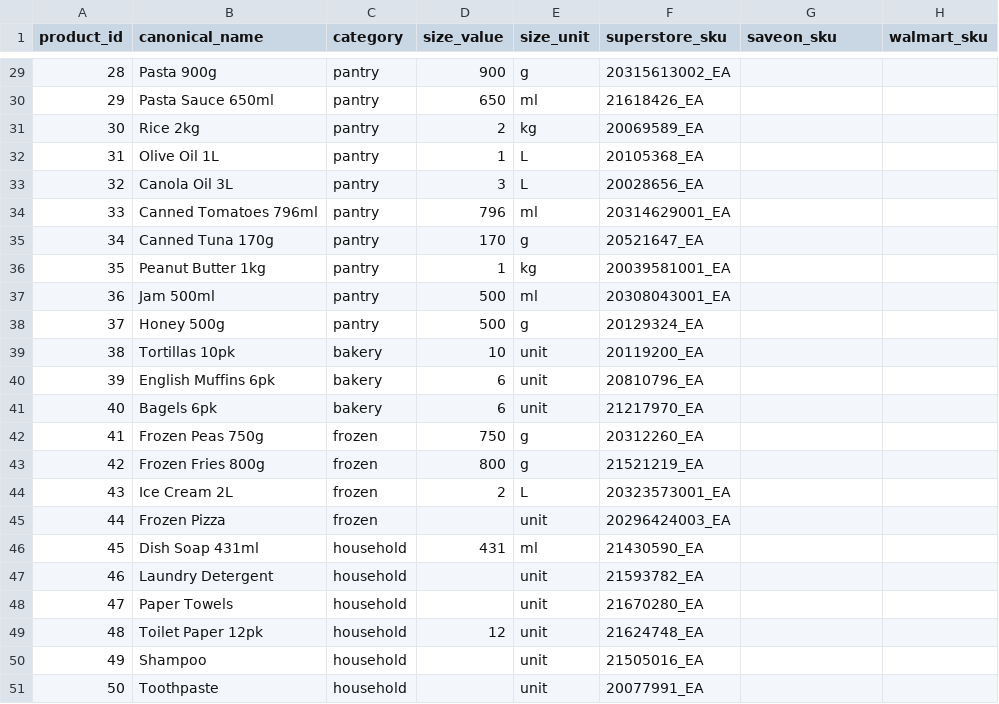
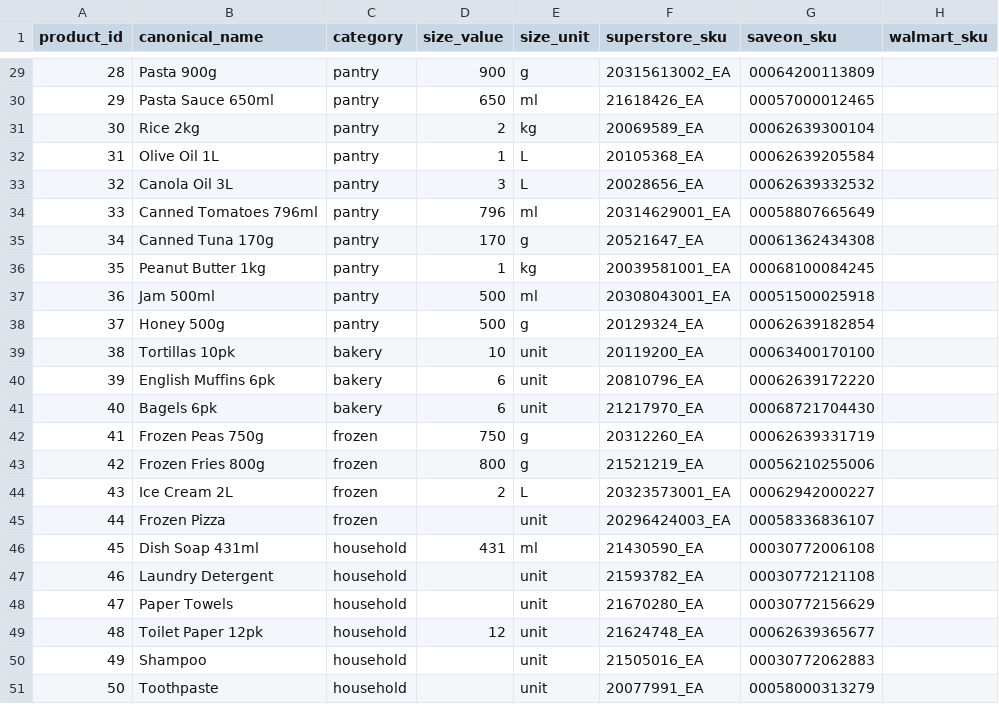
Before and after one commit to mackcutlerdev/Grocery-Price-Intelligence, a CSV file: data/basket.csv, drawn as a sheet; only a part is shown, gaps mark what is left out; the diff covers the shown part only.

```diff
--- a/data/basket.csv
+++ b/data/basket.csv
@@ -29,23 +29,23 @@ product_id,canonical_name,category,size_value,size_unit,superstore_sku,saveon_sk
-28,Pasta 900g,pantry,900,g,20315613002_EA,,
-29,Pasta Sauce 650ml,pantry,650,ml,21618426_EA,,
-30,Rice 2kg,pantry,2,kg,20069589_EA,,
-31,Olive Oil 1L,pantry,1,L,20105368_EA,,
-32,Canola Oil 3L,pantry,3,L,20028656_EA,,
-33,Canned Tomatoes 796ml,pantry,796,ml,20314629001_EA,,
-34,Canned Tuna 170g,pantry,170,g,20521647_EA,,
-35,Peanut Butter 1kg,pantry,1,kg,20039581001_EA,,
-36,Jam 500ml,pantry,500,ml,20308043001_EA,,
-37,Honey 500g,pantry,500,g,20129324_EA,,
-38,Tortillas 10pk,bakery,10,unit,20119200_EA,,
-39,English Muffins 6pk,bakery,6,unit,20810796_EA,,
-40,Bagels 6pk,bakery,6,unit,21217970_EA,,
-41,Frozen Peas 750g,frozen,750,g,20312260_EA,,
-42,Frozen Fries 800g,frozen,800,g,21521219_EA,,
-43,Ice Cream 2L,frozen,2,L,20323573001_EA,,
-44,Frozen Pizza,frozen,,unit,20296424003_EA,,
-45,Dish Soap 431ml,household,431,ml,21430590_EA,,
-46,Laundry Detergent,household,,unit,21593782_EA,,
-47,Paper Towels,household,,unit,21670280_EA,,
-48,Toilet Paper 12pk,household,12,unit,21624748_EA,,
-49,Shampoo,household,,unit,21505016_EA,,
-50,Toothpaste,household,,unit,20077991_EA,,
+28,Pasta 900g,pantry,900,g,20315613002_EA,00064200113809,
+29,Pasta Sauce 650ml,pantry,650,ml,21618426_EA,00057000012465,
+30,Rice 2kg,pantry,2,kg,20069589_EA,00062639300104,
+31,Olive Oil 1L,pantry,1,L,20105368_EA,00062639205584,
+32,Canola Oil 3L,pantry,3,L,20028656_EA,00062639332532,
+33,Canned Tomatoes 796ml,pantry,796,ml,20314629001_EA,00058807665649,
+34,Canned Tuna 170g,pantry,170,g,20521647_EA,00061362434308,
+35,Peanut Butter 1kg,pantry,1,kg,20039581001_EA,00068100084245,
+36,Jam 500ml,pantry,500,ml,20308043001_EA,00051500025918,
+37,Honey 500g,pantry,500,g,20129324_EA,00062639182854,
+38,Tortillas 10pk,bakery,10,unit,20119200_EA,00063400170100,
+39,English Muffins 6pk,bakery,6,unit,20810796_EA,00062639172220,
+40,Bagels 6pk,bakery,6,unit,21217970_EA,00068721704430,
+41,Frozen Peas 750g,frozen,750,g,20312260_EA,00062639331719,
+42,Frozen Fries 800g,frozen,800,g,21521219_EA,00056210255006,
+43,Ice Cream 2L,frozen,2,L,20323573001_EA,00062942000227,
+44,Frozen Pizza,frozen,,unit,20296424003_EA,00058336836107,
+45,Dish Soap 431ml,household,431,ml,21430590_EA,00030772006108,
+46,Laundry Detergent,household,,unit,21593782_EA,00030772121108,
+47,Paper Towels,household,,unit,21670280_EA,00030772156629,
+48,Toilet Paper 12pk,household,12,unit,21624748_EA,00062639365677,
+49,Shampoo,household,,unit,21505016_EA,00030772062883,
+50,Toothpaste,household,,unit,20077991_EA,00058000313279,
```
Also changed, not shown: 27 edited cells elsewhere in this file, 1 other file.
